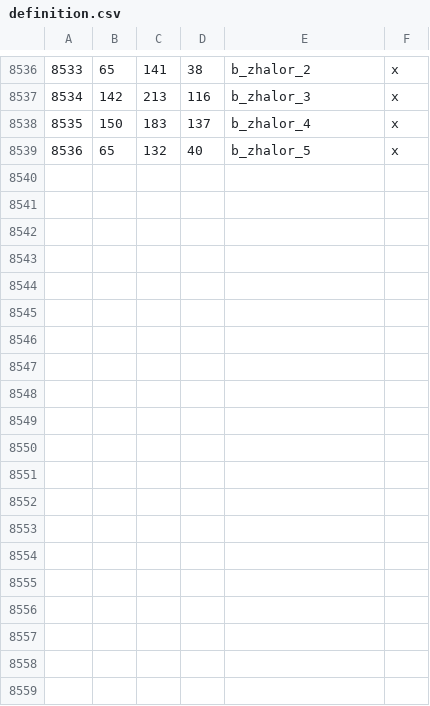
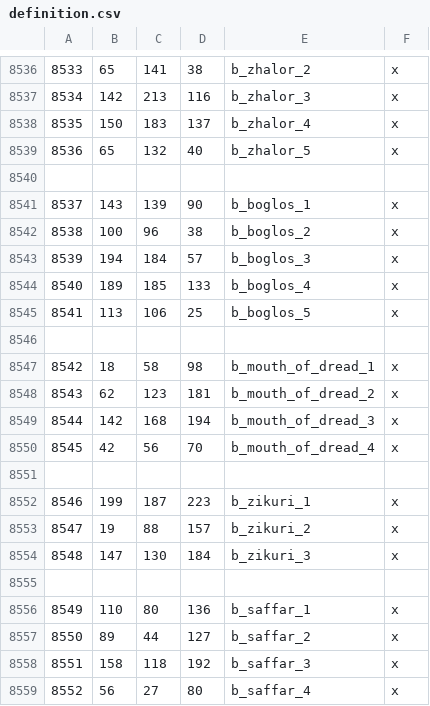
Before and after one commit to Legacy-Of-Valyria-Dev-Team/legacy-of-valyria, a CSV file: map_data/definition.csv, drawn as a sheet; only a part is shown, gaps mark what is left out; the diff covers the shown part only.

```diff
--- a/map_data/definition.csv
+++ b/map_data/definition.csv
@@ -8539 +8539,21 @@
 8536;65;132;40;b_zhalor_5;x
+
+8537;143;139;90;b_boglos_1;x
+8538;100;96;38;b_boglos_2;x
+8539;194;184;57;b_boglos_3;x
+8540;189;185;133;b_boglos_4;x
+8541;113;106;25;b_boglos_5;x
+
+8542;18;58;98;b_mouth_of_dread_1;x
+8543;62;123;181;b_mouth_of_dread_2;x
+8544;142;168;194;b_mouth_of_dread_3;x
+8545;42;56;70;b_mouth_of_dread_4;x
+
+8546;199;187;223;b_zikuri_1;x
+8547;19;88;157;b_zikuri_2;x
+8548;147;130;184;b_zikuri_3;x
+
+8549;110;80;136;b_saffar_1;x
+8550;89;44;127;b_saffar_2;x
+8551;158;118;192;b_saffar_3;x
+8552;56;27;80;b_saffar_4;x
```
Also changed, not shown: 13 added rows elsewhere in this file, 27 other files.
